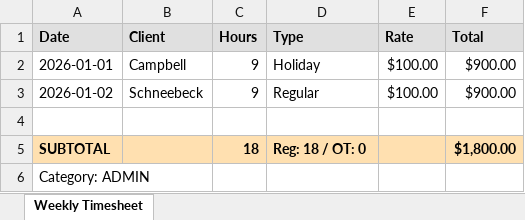
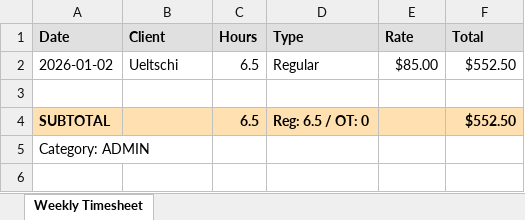
Before and after one commit to nathangonzalez/jcw_payroll, an Excel workbook: labor-timekeeper/exports/2025-12/2025-12-29/Chris_Jacobi_2025-12-29.xlsx, sheet Weekly Timesheet, drawn as a sheet; values as stored, in another font and other column widths than the file's, no borders; removed rows and columns are numbered as before the commit, all else as after; the diff names each change by its address in the sheet, - before the commit and + after, or states it on an @@ line.

```diff
--- a/labor-timekeeper/exports/2025-12/2025-12-29/Chris_Jacobi_2025-12-29.xlsx (sheet Weekly Timesheet)
+++ b/labor-timekeeper/exports/2025-12/2025-12-29/Chris_Jacobi_2025-12-29.xlsx (sheet Weekly Timesheet)
-row 2: 2026-01-01 | Campbell | 9 | Holiday | $100.00 | $900.00
-B2 (Client): Schneebeck
+B2 (Client): Ueltschi
-C2 (Hours): 9
+C2 (Hours): 6.5
-E2 (Rate): $100.00
+E2 (Rate): $85.00
-F2 (Total): $900.00
+F2 (Total): $552.50
-C4 (Hours): 18
+C4 (Hours): 6.5
-D4 (Type): Reg: 18 / OT: 0
+D4 (Type): Reg: 6.5 / OT: 0
-F4 (Total): $1,800.00
+F4 (Total): $552.50
```
Also changed, not shown: labor-timekeeper/exports/2026-01/2026-01-05/Chris_Jacobi_2026-01-05.xlsx, labor-timekeeper/exports/2026-01/2026-01-05/Doug_Kinsey_2026-01-05.xlsx, 14 other files.
